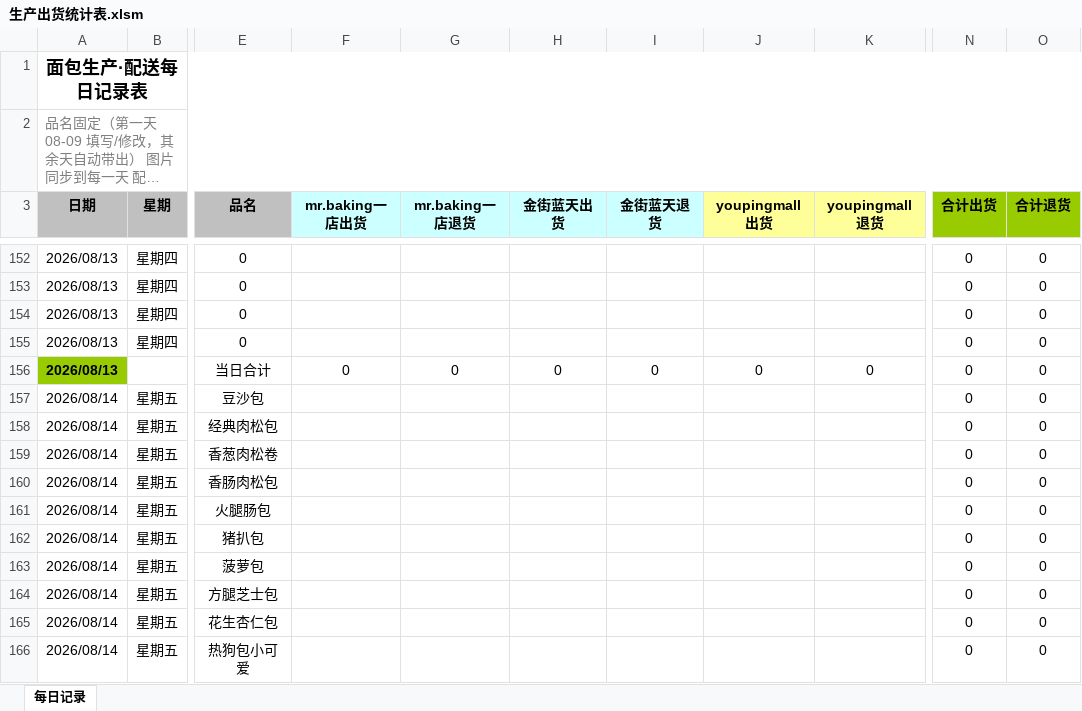
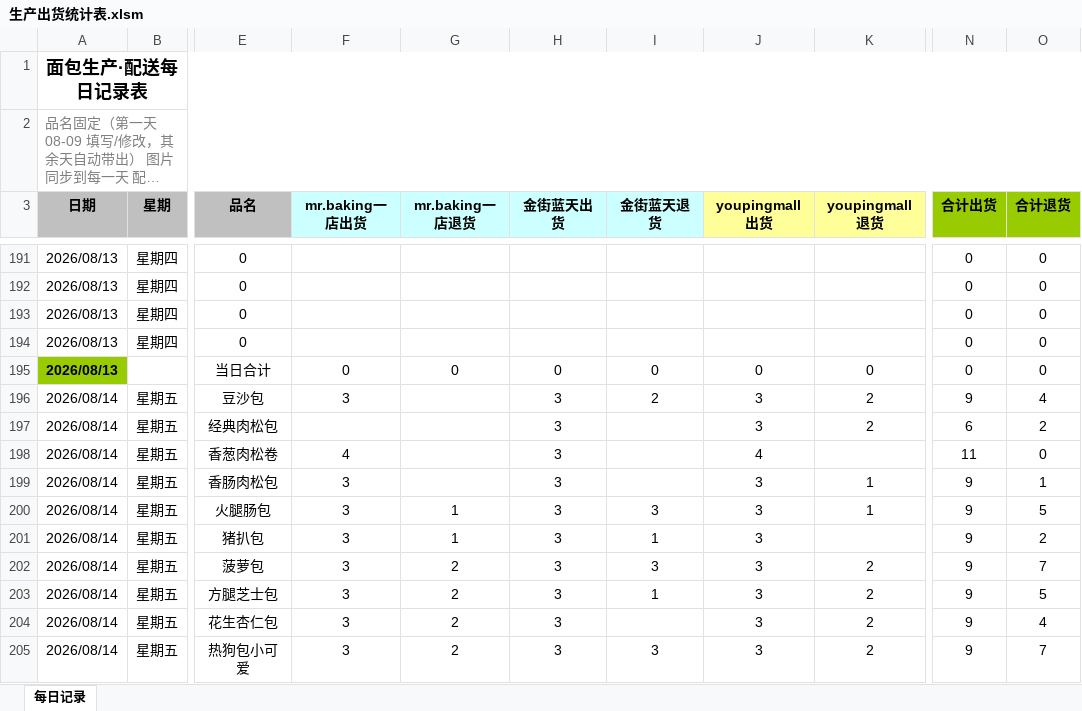
Before and after one commit to galoalx25-prog/-, an Excel workbook: 生产出货统计表.xlsm, sheet 每日记录, drawn as a sheet; only a part is shown, gaps mark what is left out; long unchanged cells end in …; values as stored, in another font and other column widths than the file's, no borders; charts and pictures and conditional formats not drawn; addresses are those after the commit; the diff covers the shown part only; the diff names each change by its address in the sheet, - before the commit and + after, or states it on an @@ line.

Commit message:
??:??5?????08-15????(MR.BAKING 59/???? 50/YOUPINGMALL 26)

```diff
--- a/生产出货统计表.xlsm (sheet 每日记录)
+++ b/生产出货统计表.xlsm (sheet 每日记录)
-F196 (mr.baking一店出货): (empty)
+F196 (mr.baking一店出货): 3
-H196:H205 (金街蓝天出货): (empty)
+H196:H205 (金街蓝天出货): 3
-I196 (金街蓝天退货): (empty)
+I196 (金街蓝天退货): 2
-J196:J197 (youpingmall出货): (empty)
+J196:J197 (youpingmall出货): 3
-K196:K197 (youpingmall退货): (empty)
+K196:K197 (youpingmall退货): 2
-N196 (合计出货): 0
+N196 (合计出货): 9
-O196 (合计退货): 0
+O196 (合计退货): 4
-N197 (合计出货): 0
+N197 (合计出货): 6
-O197 (合计退货): 0
+O197 (合计退货): 2
-F198 (mr.baking一店出货): (empty)
+F198 (mr.baking一店出货): 4
-J198 (youpingmall出货): (empty)
+J198 (youpingmall出货): 4
-N198 (合计出货): 0
+N198 (合计出货): 11
-F199:F205 (mr.baking一店出货): (empty)
+F199:F205 (mr.baking一店出货): 3
-J199:J205 (youpingmall出货): (empty)
+J199:J205 (youpingmall出货): 3
-K199:K200 (youpingmall退货): (empty)
+K199:K200 (youpingmall退货): 1
-N199:N205 (合计出货): 0
+N199:N205 (合计出货): 9
-O199 (合计退货): 0
+O199 (合计退货): 1
-G200:G201 (mr.baking一店退货): (empty)
+G200:G201 (mr.baking一店退货): 1
-I200 (金街蓝天退货): (empty)
+I200 (金街蓝天退货): 3
-O200 (合计退货): 0
+O200 (合计退货): 5
-I201 (金街蓝天退货): (empty)
+I201 (金街蓝天退货): 1
-O201 (合计退货): 0
+O201 (合计退货): 2
-G202:G205 (mr.baking一店退货): (empty)
+G202:G205 (mr.baking一店退货): 2
-I202 (金街蓝天退货): (empty)
+I202 (金街蓝天退货): 3
-K202:K205 (youpingmall退货): (empty)
+K202:K205 (youpingmall退货): 2
-O202 (合计退货): 0
+O202 (合计退货): 7
-I203 (金街蓝天退货): (empty)
+I203 (金街蓝天退货): 1
-O203 (合计退货): 0
+O203 (合计退货): 5
-O204 (合计退货): 0
+O204 (合计退货): 4
-I205 (金街蓝天退货): (empty)
+I205 (金街蓝天退货): 3
-O205 (合计退货): 0
+O205 (合计退货): 7
```
Also changed, not shown: 377 added rows and 215 edited cells elsewhere in this sheet, formulas that keep their value, charts or pictures.
